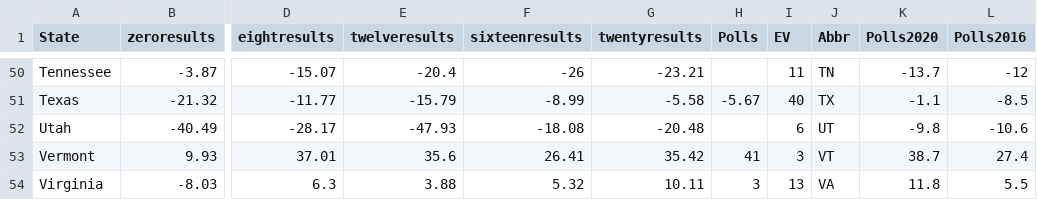
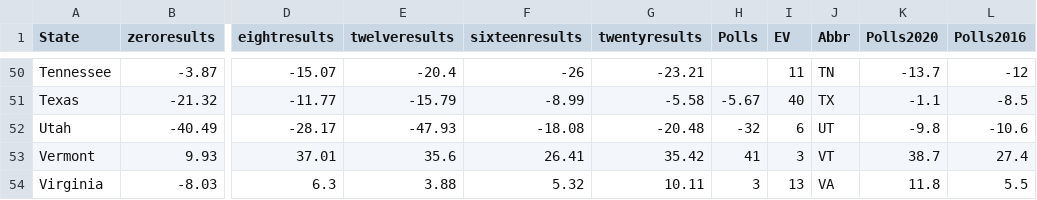
Before and after one commit to jessebeach50/electionmodel, a CSV file: ModelData/ElectionModelData.csv, drawn as a sheet; only a part is shown, gaps mark what is left out; the diff names each change by its address in the sheet, - before the commit and + after, or states it on an @@ line.

Commit message:
Update ElectionModelData.csv

```diff
--- a/ModelData/ElectionModelData.csv
+++ b/ModelData/ElectionModelData.csv
-H52 (Polls): (empty)
+H52 (Polls): -32
```
